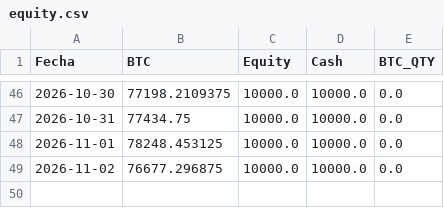
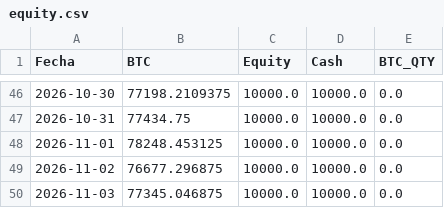
Before and after one commit to user12202912-hue/BTC-AI-BOT, a CSV file: equity.csv, drawn as a sheet; only a part is shown, gaps mark what is left out.

```diff
--- a/equity.csv
+++ b/equity.csv
@@ -49 +49,2 @@ Fecha,BTC,Equity,Cash,BTC_QTY
 2026-11-02,76677.296875,10000.0,10000.0,0.0
+2026-11-03,77345.046875,10000.0,10000.0,0.0
```
Also changed, not shown: log.csv, senales.csv, 1 other file.
